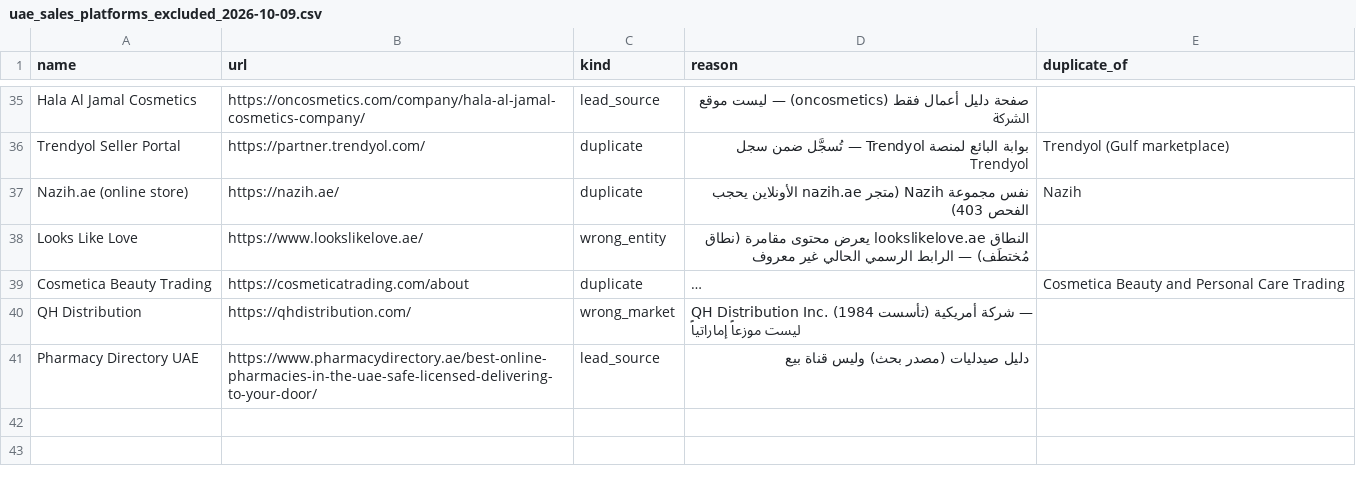
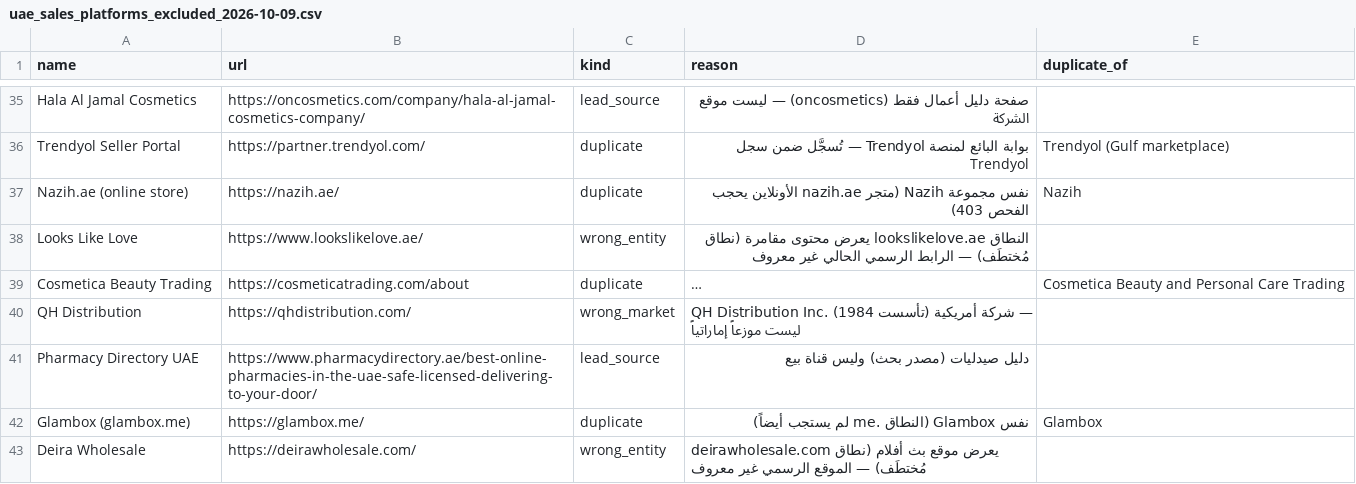
Before and after one commit to hosamayoub94-source/lowes-app-web, a CSV file: data/b2b/uae/platforms_2026-10-09/uae_sales_platforms_excluded_2026-10-09.csv, drawn as a sheet; only a part is shown, gaps mark what is left out; long unchanged cells end in ….

```diff
--- a/data/b2b/uae/platforms_2026-10-09/uae_sales_platforms_excluded_2026-10-09.csv
+++ b/data/b2b/uae/platforms_2026-10-09/uae_sales_platforms_excluded_2026-10-09.csv
@@ -41 +41,3 @@
 "Pharmacy Directory UAE","https://www.pharmacydirectory.ae/best-online-pharmacies-in-the-uae-safe-licensed-delivering-to-your-door/","lead_source","دليل صيدليات (مصدر بحث) وليس قناة بيع",""
+"Glambox (glambox.me)","https://glambox.me/","duplicate","نفس Glambox (النطاق .me لم يستجب أيضاً)","Glambox"
+"Deira Wholesale","https://deirawholesale.com/","wrong_entity","deirawholesale.com يعرض موقع بث أفلام (نطاق مُختطَف) — الموقع الرسمي غير معروف",""
```
Also changed, not shown: data/b2b/uae/platforms_2026-10-09/overlap_map_with_leads_batches_2026-10-09.csv, data/b2b/uae/platforms_2026-10-09/uae_sales_platforms_manual_review_2026-10-09.csv, 21 other files.
